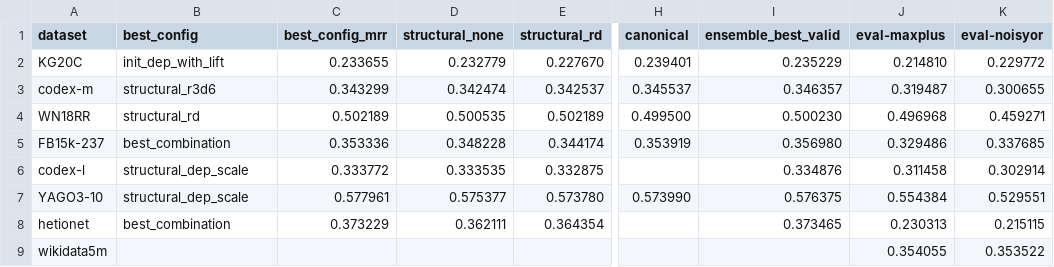
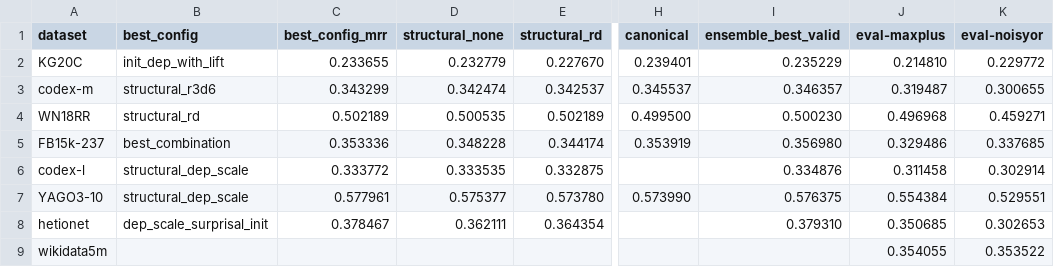
Before and after one commit to cs-anonymous/RuleDep, a CSV file: reports/0407/best_config_by_dataset.csv, drawn as a sheet; only a part is shown, gaps mark what is left out; the diff names each change by its address in the sheet, - before the commit and + after, or states it on an @@ line.

```diff
--- a/reports/0407/best_config_by_dataset.csv
+++ b/reports/0407/best_config_by_dataset.csv
-B8 (best_config): best_combination
+B8 (best_config): dep_scale_surprisal_init
-C8 (best_config_mrr): 0.373229
+C8 (best_config_mrr): 0.378467
-I8 (ensemble_best_valid): 0.373465
+I8 (ensemble_best_valid): 0.379310
-J8 (eval-maxplus): 0.230313
+J8 (eval-maxplus): 0.350685
-K8 (eval-noisyor): 0.215115
+K8 (eval-noisyor): 0.302653
```
Also changed, not shown: reports/0407/relation_dependency_analysis.csv, reports/0407/relation_gain_dataset_summary.csv, 23 other files.
